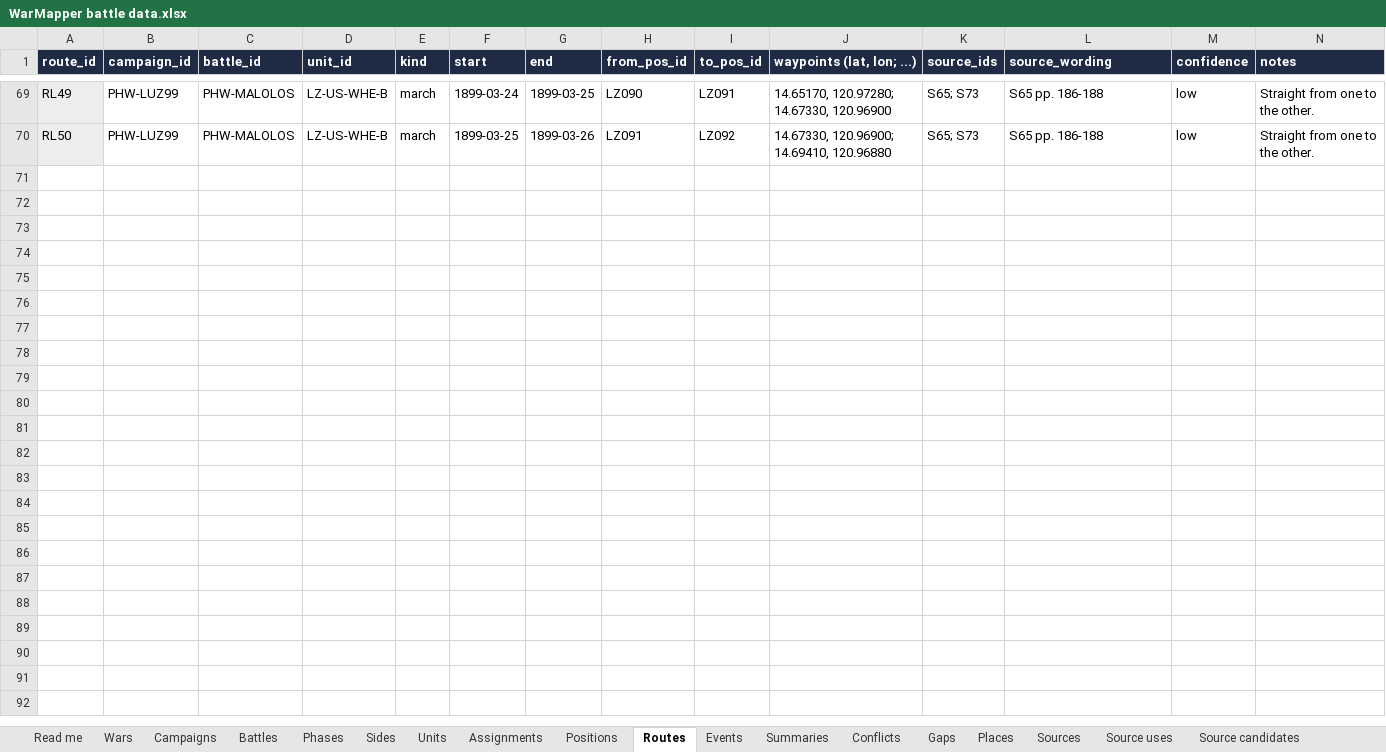
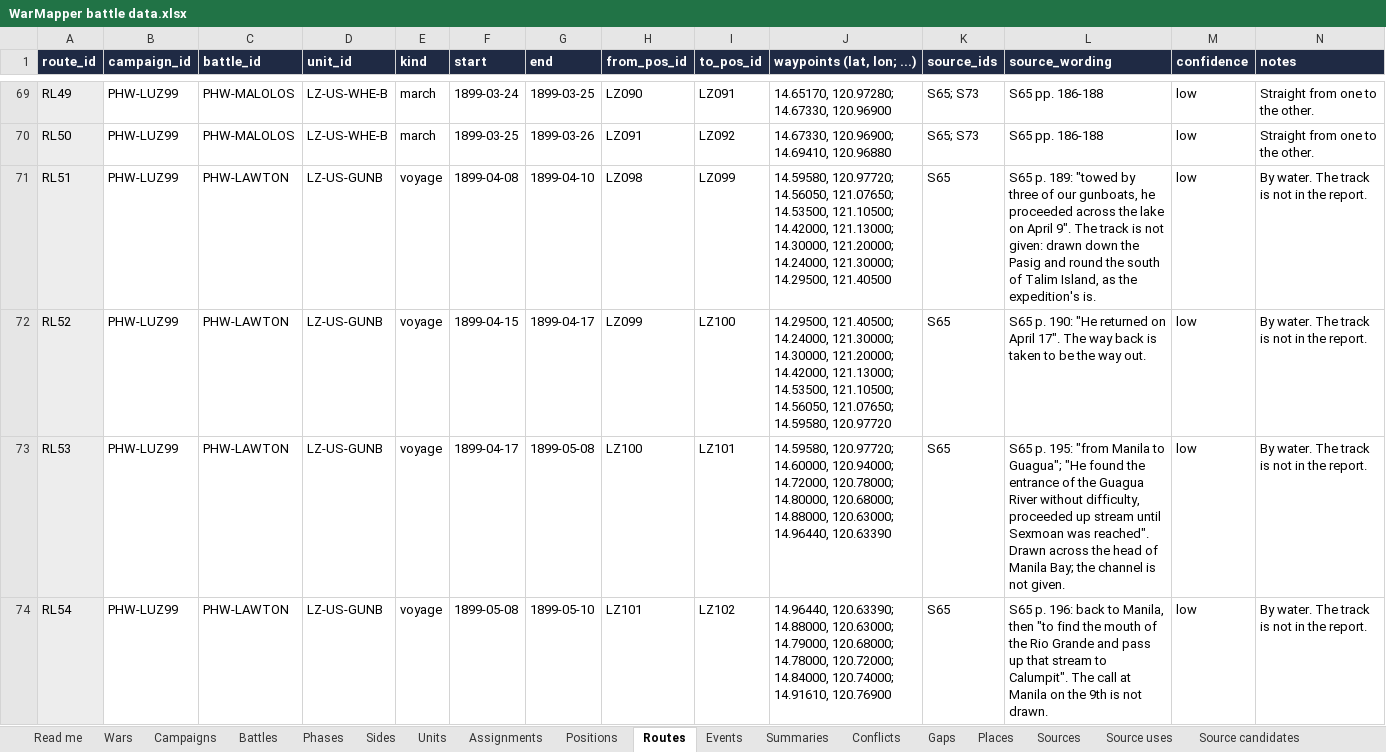
Before and after one commit to mgm9000/WarMapper, an Excel workbook: data/WarMapper battle data.xlsx, sheet Routes, drawn as a sheet; only a part is shown, gaps mark what is left out; values as stored, in another font and other column widths than the file's, no borders; rows hold the shown columns only; the diff covers the shown part only; the diff names each change by its address in the sheet, - before the commit and + after, or states it on an @@ line.

```diff
--- a/data/WarMapper battle data.xlsx (sheet Routes)
+++ b/data/WarMapper battle data.xlsx (sheet Routes)
+row 71: RL51 | PHW-LUZ99 | PHW-LAWTON | LZ-US-GUNB | voyage | 1899-04-08 | 1899-04-10 | LZ098 | LZ099 | 14.59580, 120.97720; 14.56050, 121.07650; 14.53500, 121.10500; 14.42000, 121.13000; 14.30000, 121.20000; 14.24000, 121.30000; 14.29500, 121.40500 | S65 | S65 p. 189: "towed by three of our gunboats, he proceeded across the lake on April 9". The track is not given: drawn down the Pasig and round the south of Talim Island, as the expedition's is. | low | By water. The track is not in the report.
+row 72: RL52 | PHW-LUZ99 | PHW-LAWTON | LZ-US-GUNB | voyage | 1899-04-15 | 1899-04-17 | LZ099 | LZ100 | 14.29500, 121.40500; 14.24000, 121.30000; 14.30000, 121.20000; 14.42000, 121.13000; 14.53500, 121.10500; 14.56050, 121.07650; 14.59580, 120.97720 | S65 | S65 p. 190: "He returned on April 17". The way back is taken to be the way out. | low | By water. The track is not in the report.
+row 73: RL53 | PHW-LUZ99 | PHW-LAWTON | LZ-US-GUNB | voyage | 1899-04-17 | 1899-05-08 | LZ100 | LZ101 | 14.59580, 120.97720; 14.60000, 120.94000; 14.72000, 120.78000; 14.80000, 120.68000; 14.88000, 120.63000; 14.96440, 120.63390 | S65 | S65 p. 195: "from Manila to Guagua"; "He found the entrance of the Guagua River without difficulty, proceeded up stream until Sexmoan was reached". Drawn across the head of Manila Bay; the channel is not given. | low | By water. The track is not in the report.
+row 74: RL54 | PHW-LUZ99 | PHW-LAWTON | LZ-US-GUNB | voyage | 1899-05-08 | 1899-05-10 | LZ101 | LZ102 | 14.96440, 120.63390; 14.88000, 120.63000; 14.79000, 120.68000; 14.78000, 120.72000; 14.84000, 120.74000; 14.91610, 120.76900 | S65 | S65 p. 196: back to Manila, then "to find the mouth of the Rio Grande and pass up that stream to Calumpit". The call at Manila on the 9th is not drawn. | low | By water. The track is not in the report.
```
Also changed, not shown: 9 added rows elsewhere in this sheet, sheet Positions, sheet Units, sheet Tracks, sheet Assignments, sheet Playback settings, sheet Events, 1 more sheet, 5 other files.
